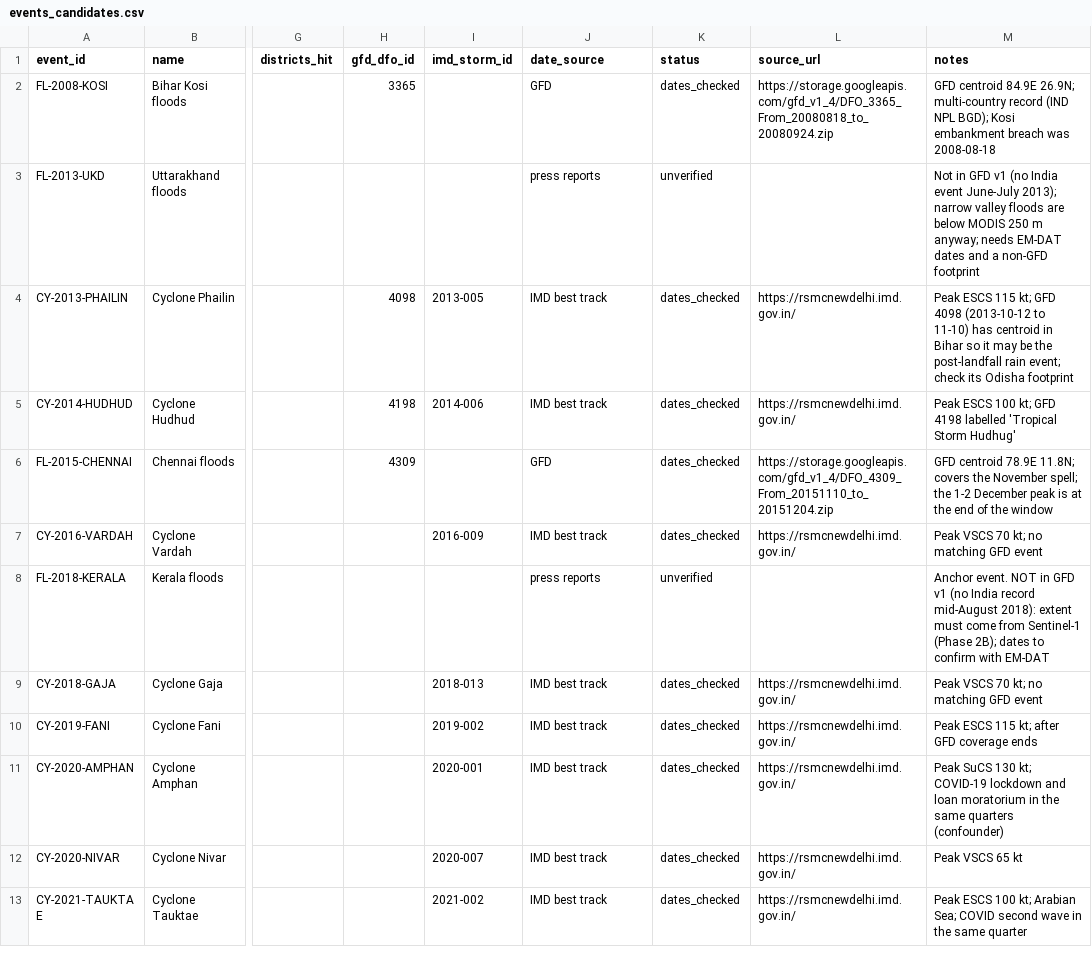
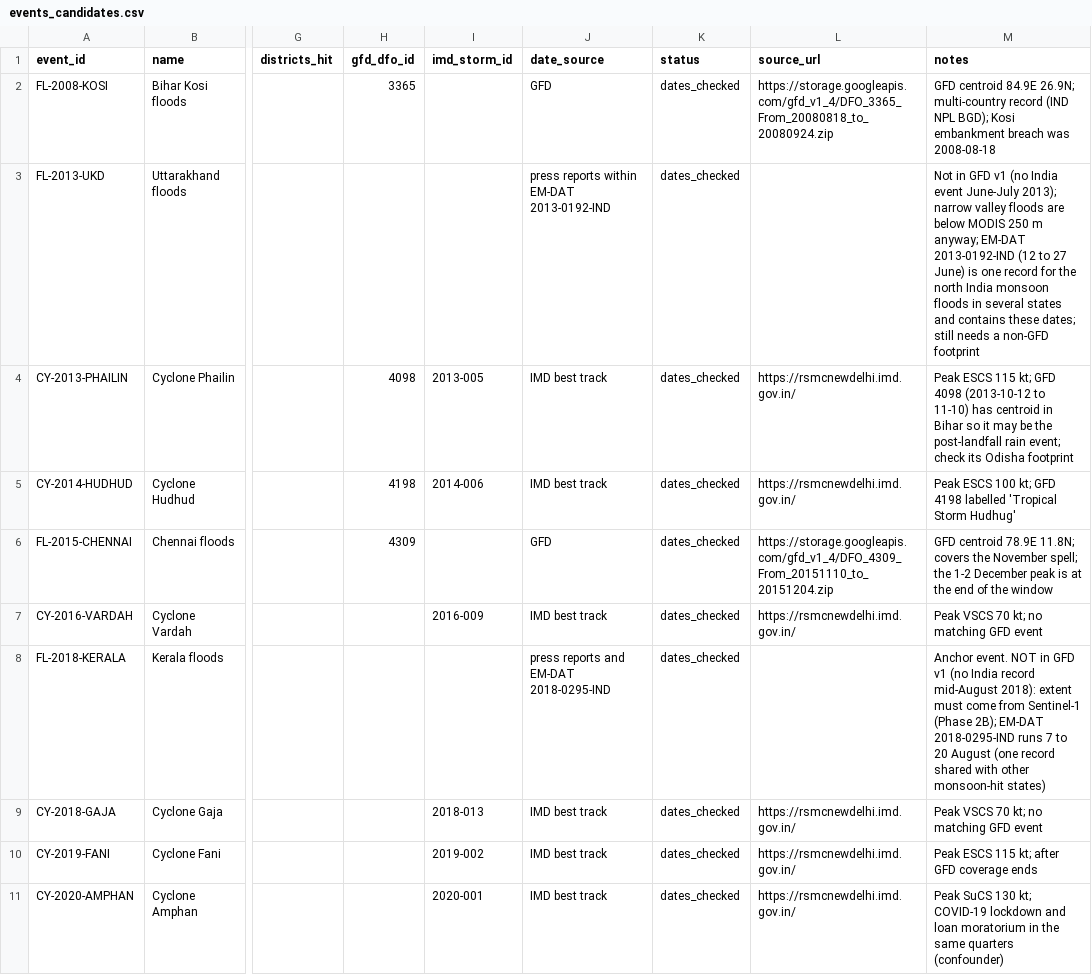
Before and after one commit to AradhyaSomani/climate-risk-bank-lending, a CSV file: data/events/events_candidates.csv, drawn as a sheet; only a part is shown, gaps mark what is left out; the shorter side is filled out with more unchanged rows; the diff names each change by its address in the sheet, - before the commit and + after, or states it on an @@ line.

Commit message:
Ingest the EM-DAT export and link its records to the event catalogue
Section 1G. The EM-DAT export of 2026-10-25 (India, 2000 to 2026) now runs through
cri.ingest.emdat on real data. The first run matched only 133 records to districts
and left 571 names unmatched, because GADM district units carry no state name and
non-cyclone storms were counted as cyclones.

- src/cri/ingest/emdat.py: storms kept only when the subtype is Tropical cyclone;
  a GADM district's state read from its gid, with unnamed gids (Indian Kashmir is
  Z01.14) given the state most of their districts belong to; matching within the
  own state, then the record's states, then India; aliases for districts renamed or
  carved out after 2011; states named only in the Location text added; bracket-aware
  free-text parser; geo_level "country" when a record has no usable place;
  record_level flags records that list only states; district_id stored as Int64.
- configs/district_aliases.yaml (new): later district names to Census 2011
  districts by state, plus Telangana to Andhra Pradesh and Ladakh to Jammu & Kashmir.
- src/cri/events/catalogue.py: events.emdat_id filled from disaster_records (same
  hazard, a shared state, and the IMD storm id or overlapping dates); EM-DAT dates,
  deaths, affected and damage per event written to data/processed/event_emdat.parquet.
- configs/events.yaml: emdat_slack_days (3).
- src/cri/hazard/validation.py: section 3 explained and the summary reports the EM-DAT
  correlations instead of calling them pending.
- data/events/events_candidates.csv: Kerala 2018 and Uttarakhand 2013 dates checked
  against EM-DAT and kept.
- docs: EM-DAT data card, hazard tables card, hazard data audit, decision log,
  regenerated hazard_validation.md, and the export's checksum in raw_checksums.sha256.
- tests: export filtering, gid states, free-text parsing, aliases, country fallback,
  alias targets, catalogue linking and the summary line.

Result: 259 records (212 floods, 47 cyclones); 158 reach district level, 99 list only
states, 2 have no usable place; 7 names stay unmatched, none of them a district. All
15 catalogue events get exactly one EM-DAT record.

```diff
--- a/data/events/events_candidates.csv
+++ b/data/events/events_candidates.csv
-J3 (date_source): press reports
+J3 (date_source): press reports within EM-DAT 2013-0192-IND
-K3 (status): unverified
+K3 (status): dates_checked
-M3 (notes): …m anyway; needs EM-DAT dates and a non-GFD…
+M3 (notes): …m anyway; EM-DAT 2013-0192-IND (12 to 27 June) is one record for the north India monsoon floods in several states and contains these dates; still needs a non-GFD…
-J8 (date_source): press reports
+J8 (date_source): press reports and EM-DAT 2018-0295-IND
-K8 (status): unverified
+K8 (status): dates_checked
-M8 (notes): …(Phase 2B); dates to confirm with EM-DAT
+M8 (notes): …(Phase 2B); EM-DAT 2018-0295-IND runs 7 to 20 August (one record shared with other monsoon-hit states)
```
Also changed, not shown: 14 other files.
